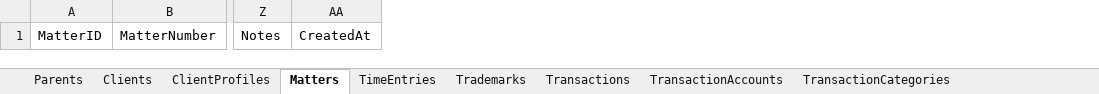
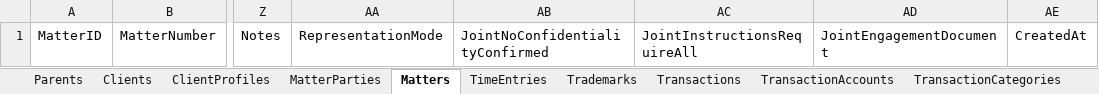
Before and after one commit to Icarus3000/CSPM, an Excel workbook: src/templates/CSPM.xlsm, sheet Matters, drawn as a sheet; only a part is shown, gaps mark what is left out; values as stored, in another font and other column widths than the file's, no borders; table styles not drawn; the diff names each change by its address in the sheet, - before the commit and + after, or states it on an @@ line.

```diff
--- a/src/templates/CSPM.xlsm (sheet Matters)
+++ b/src/templates/CSPM.xlsm (sheet Matters)
+sheet tab: MatterParties
+column AA, row 1: RepresentationMode
+column AB, row 1: JointNoConfidentialityConfirmed
+column AC, row 1: JointInstructionsRequireAll
+column AD, row 1: JointEngagementDocument
```
Also changed, not shown: sheet DraftInvoices, sheet Disbursements, sheet InvoiceLog, sheet TimeEntries, other sheet tabs, 37 other files.
